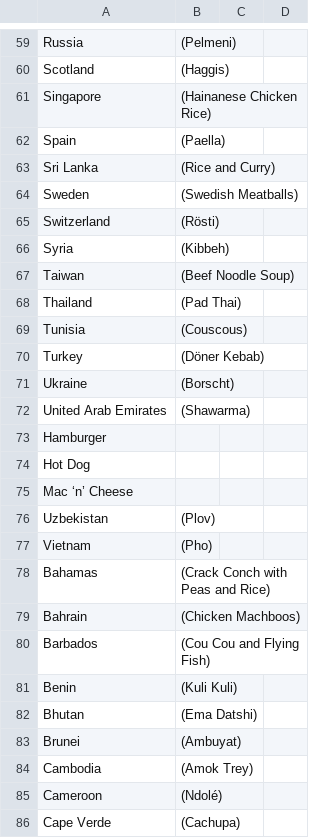
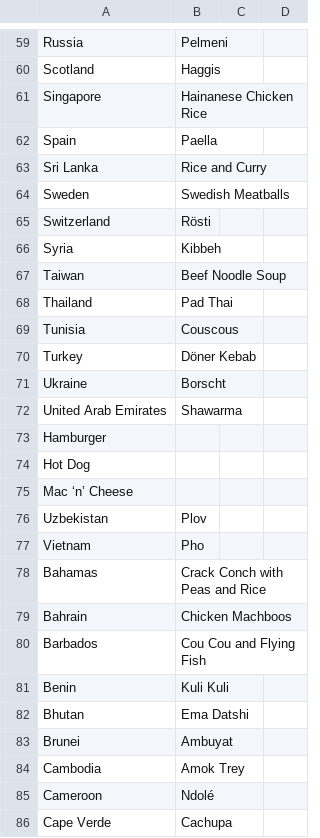
Before and after one commit to elsiezhu/foodmood, a CSV file: data/foodscrape/foods_list.csv, drawn as a sheet; only a part is shown, gaps mark what is left out; the diff covers the shown part only; the diff names each change by its address in the sheet, - before the commit and + after, or states it on an @@ line.

```diff
--- a/data/foodscrape/foods_list.csv
+++ b/data/foodscrape/foods_list.csv
-B59: (Pelmeni)
+B59: Pelmeni
-B60: (Haggis)
+B60: Haggis
-B61: (Hainanese Chicken Rice)
+B61: Hainanese Chicken Rice
-B62: (Paella)
+B62: Paella
-B63: (Rice and Curry)
+B63: Rice and Curry
-B64: (Swedish Meatballs)
+B64: Swedish Meatballs
-B65: (Rösti)
+B65: Rösti
-B66: (Kibbeh)
+B66: Kibbeh
-B67: (Beef Noodle Soup)
+B67: Beef Noodle Soup
-B68: (Pad Thai)
+B68: Pad Thai
-B69: (Couscous)
+B69: Couscous
-B70: (Döner Kebab)
+B70: Döner Kebab
-B71: (Borscht)
+B71: Borscht
-B72: (Shawarma)
+B72: Shawarma
-B76: (Plov)
+B76: Plov
-B77: (Pho)
+B77: Pho
-B78: (Crack Conch with Peas and Rice)
+B78: Crack Conch with Peas and Rice
-B79: (Chicken Machboos)
+B79: Chicken Machboos
-B80: (Cou Cou and Flying Fish)
+B80: Cou Cou and Flying Fish
-B81: (Kuli Kuli)
+B81: Kuli Kuli
-B82: (Ema Datshi)
+B82: Ema Datshi
-B83: (Ambuyat)
+B83: Ambuyat
-B84: (Amok Trey)
+B84: Amok Trey
-B85: (Ndolé)
+B85: Ndolé
-B86: (Cachupa)
+B86: Cachupa
```
Also changed, not shown: 74 edited cells elsewhere in this file, 1 other file.
